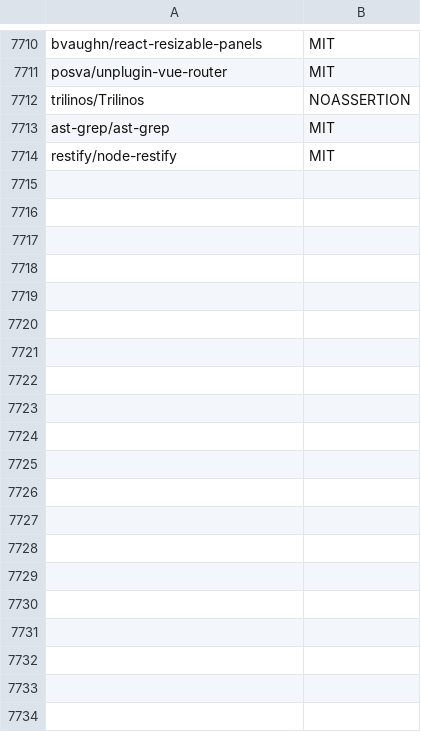
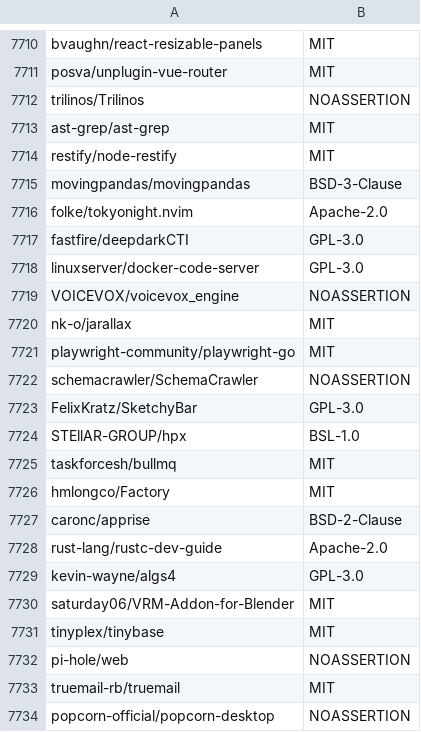
Before and after one commit to surprisetalk/licensure, a CSV file: licenses.csv, drawn as a sheet; only a part is shown, gaps mark what is left out; the diff covers the shown part only.

```diff
--- a/licenses.csv
+++ b/licenses.csv
@@ -7714 +7714,21 @@ ast-grep/ast-grep,MIT
 restify/node-restify,MIT
+movingpandas/movingpandas,BSD-3-Clause
+folke/tokyonight.nvim,Apache-2.0
+fastfire/deepdarkCTI,GPL-3.0
+linuxserver/docker-code-server,GPL-3.0
+VOICEVOX/voicevox_engine,NOASSERTION
+nk-o/jarallax,MIT
+playwright-community/playwright-go,MIT
+schemacrawler/SchemaCrawler,NOASSERTION
+FelixKratz/SketchyBar,GPL-3.0
+STEllAR-GROUP/hpx,BSL-1.0
+taskforcesh/bullmq,MIT
+hmlongco/Factory,MIT
+caronc/apprise,BSD-2-Clause
+rust-lang/rustc-dev-guide,Apache-2.0
+kevin-wayne/algs4,GPL-3.0
+saturday06/VRM-Addon-for-Blender,MIT
+tinyplex/tinybase,MIT
+pi-hole/web,NOASSERTION
+truemail-rb/truemail,MIT
+popcorn-official/popcorn-desktop,NOASSERTION
```
Also changed, not shown: 49 added rows elsewhere in this file, 2 other files.
